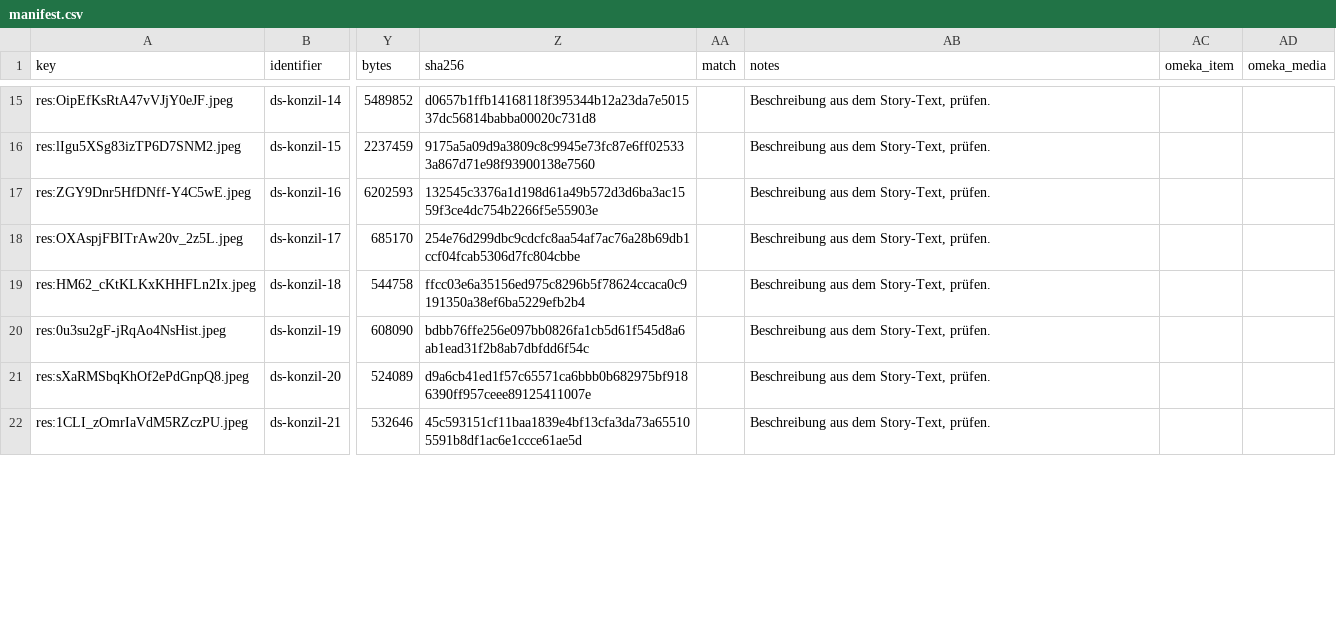
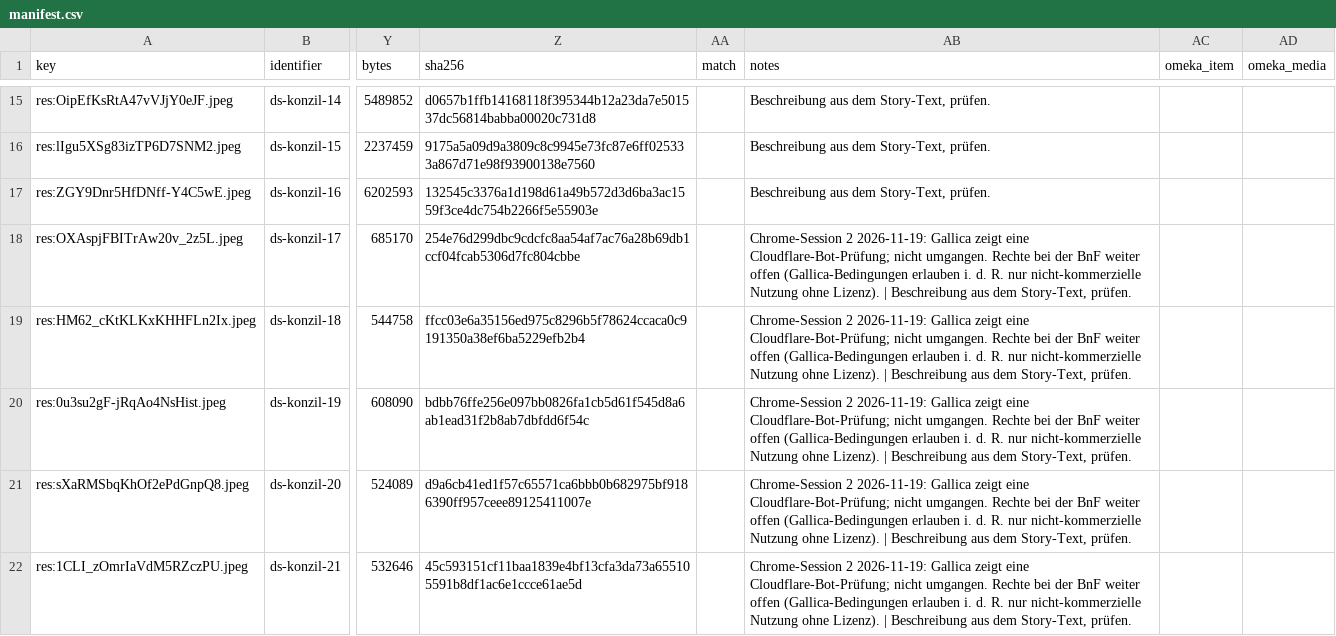
Before and after one commit to Stadt-Geschichte-Basel/sgb-data-validator, a CSV file: data/data_stories/konzil/manifest.csv, drawn as a sheet; only a part is shown, gaps mark what is left out; the diff covers the shown part only; the diff names each change by its address in the sheet, - before the commit and + after, or states it on an @@ line.

```diff
--- a/data/data_stories/konzil/manifest.csv
+++ b/data/data_stories/konzil/manifest.csv
-AB18:AB22 (notes): Beschreibung aus…
+AB18:AB22 (notes): Chrome-Session 2 2026-11-19: Gallica zeigt eine Cloudflare-Bot-Prüfung; nicht umgangen. Rechte bei der BnF weiter offen (Gallica-Bedingungen erlauben i. d. R. nur nicht-kommerzielle Nutzung ohne Lizenz). | Beschreibung aus…
```
Also changed, not shown: 18 edited cells elsewhere in this file, data/data_stories/kirche/manifest.csv, data/data_stories/kontrollbuero/manifest.csv, 3 other files.
